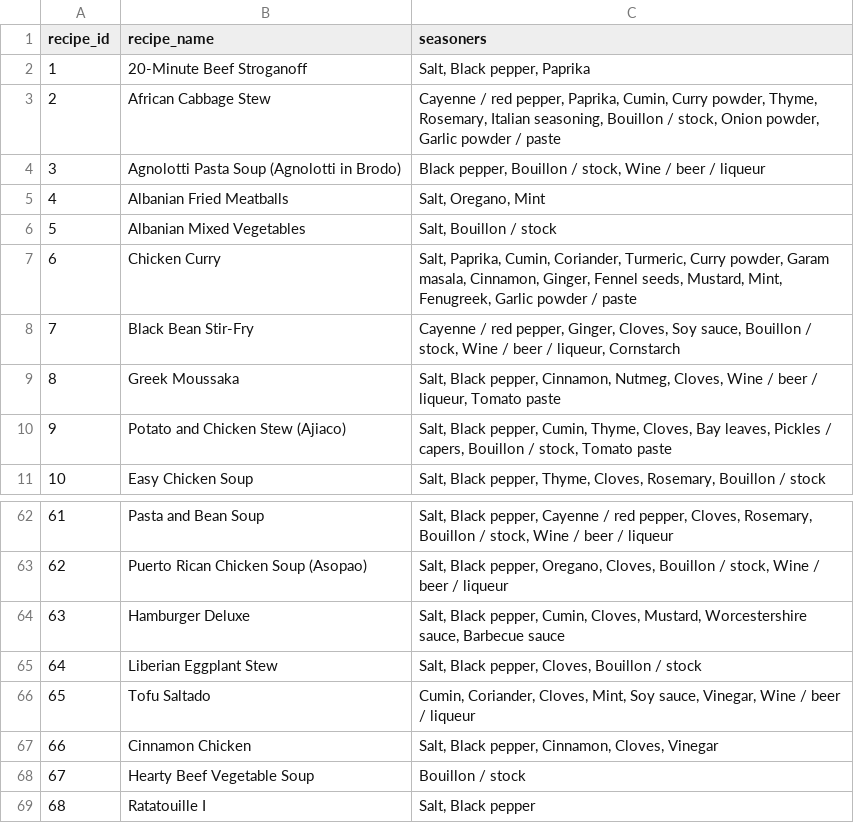
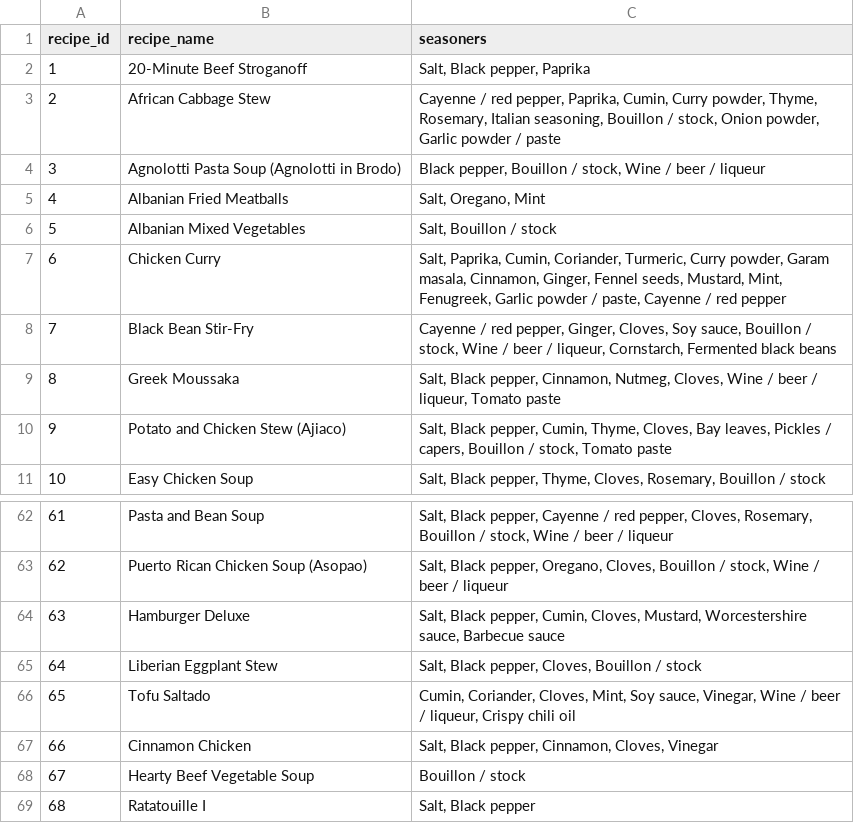
Before and after one commit to MichaelAmiot/BudgetBites_CEN3031_SoftwareEngineeringTermProject, a CSV file: data/seed/recipes_seasoner.csv, drawn as a sheet; only a part is shown, gaps mark what is left out; the diff covers the shown part only.

```diff
--- a/data/seed/recipes_seasoner.csv
+++ b/data/seed/recipes_seasoner.csv
@@ -6,4 +6,4 @@ recipe_id,recipe_name,seasoners
 5,Albanian Mixed Vegetables,"Salt, Bouillon / stock"
-6,Chicken Curry,"Salt, Paprika, Cumin, Coriander, Turmeric, Curry powder, Garam masala, Cinnamon, Ginger, Fennel seeds, Mustard, Mint, Fenugreek, Garlic powder / paste"
-7,Black Bean Stir-Fry,"Cayenne / red pepper, Ginger, Cloves, Soy sauce, Bouillon / stock, Wine / beer / liqueur, Cornstarch"
+6,Chicken Curry,"Salt, Paprika, Cumin, Coriander, Turmeric, Curry powder, Garam masala, Cinnamon, Ginger, Fennel seeds, Mustard, Mint, Fenugreek, Garlic powder / paste, Cayenne / red pepper"
+7,Black Bean Stir-Fry,"Cayenne / red pepper, Ginger, Cloves, Soy sauce, Bouillon / stock, Wine / beer / liqueur, Cornstarch, Fermented black beans"
 8,Greek Moussaka,"Salt, Black pepper, Cinnamon, Nutmeg, Cloves, Wine / beer / liqueur, Tomato paste"
@@ -65,3 +65,3 @@ recipe_id,recipe_name,seasoners
 64,Liberian Eggplant Stew,"Salt, Black pepper, Cloves, Bouillon / stock"
-65,Tofu Saltado,"Cumin, Coriander, Cloves, Mint, Soy sauce, Vinegar, Wine / beer / liqueur"
+65,Tofu Saltado,"Cumin, Coriander, Cloves, Mint, Soy sauce, Vinegar, Wine / beer / liqueur, Crispy chili oil"
 66,Cinnamon Chicken,"Salt, Black pepper, Cinnamon, Cloves, Vinegar"
```
Also changed, not shown: 10 edited cells elsewhere in this file, data/seed/ingredients.csv, data/seed/recipe_ingredients.csv, 4 other files.
